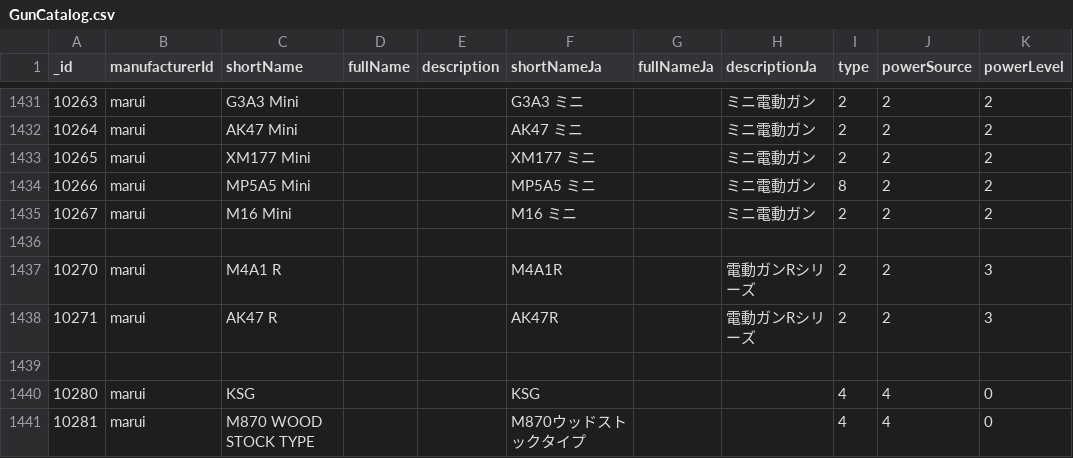
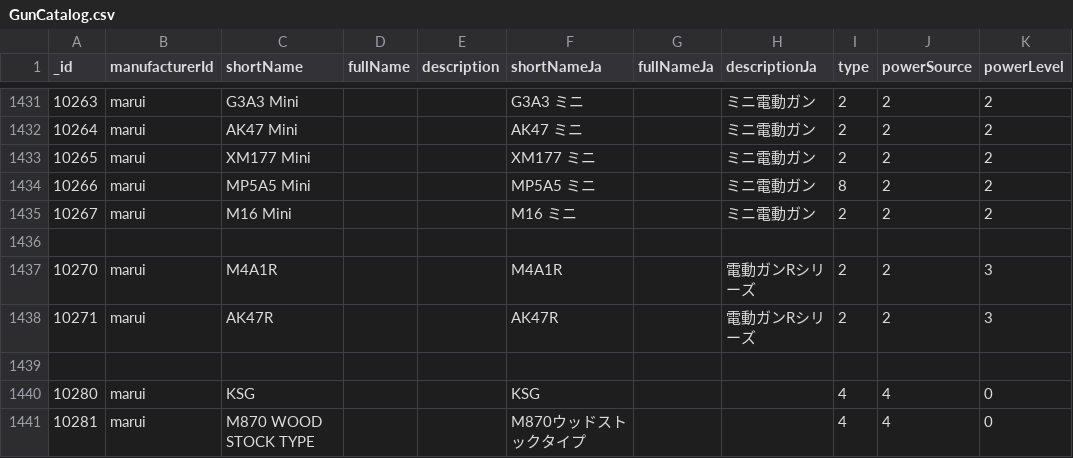
Before and after one commit to Precision-Marks/airsoft_database, a CSV file: source_data/GunCatalog.csv, drawn as a sheet; only a part is shown, gaps mark what is left out; the diff names each change by its address in the sheet, - before the commit and + after, or states it on an @@ line.

Commit message:
chore: add DeepWiki badge to README.md and update GunCatalog.csv entries for M4A1R and AK47R; modify ShootingRuleCatalog.csv to correct and add competition rules

```diff
--- a/source_data/GunCatalog.csv
+++ b/source_data/GunCatalog.csv
-C1437 (shortName): M4A1 R
+C1437 (shortName): M4A1R
-C1438 (shortName): AK47 R
+C1438 (shortName): AK47R
```
Also changed, not shown: source_data/ShootingRuleCatalog.csv, 1 other file.
